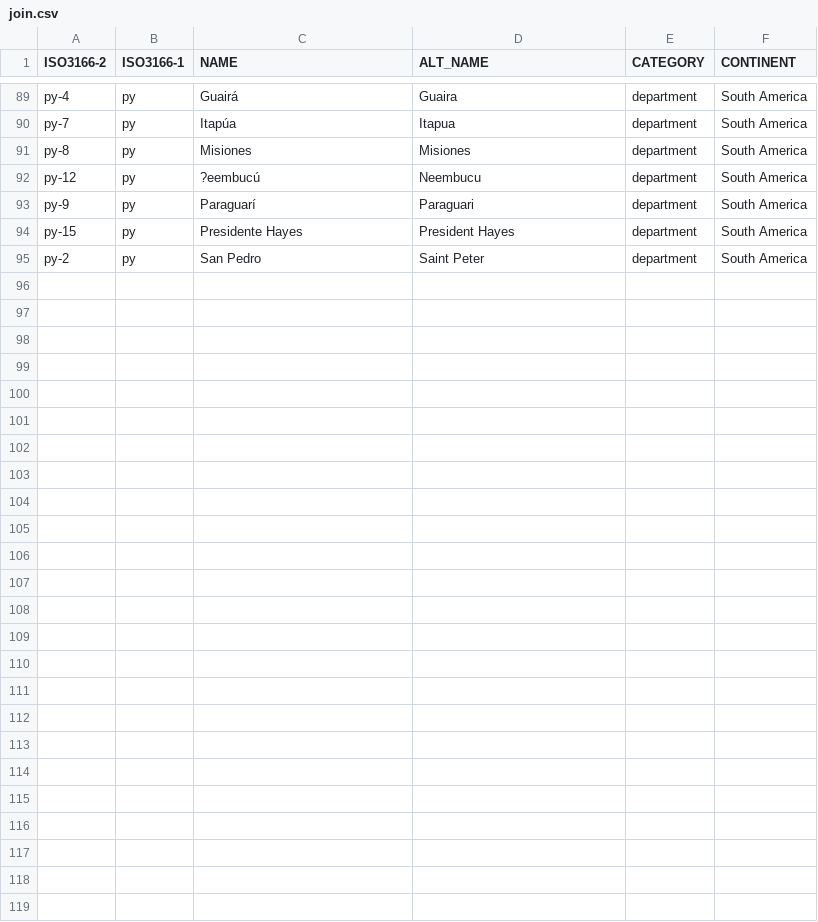
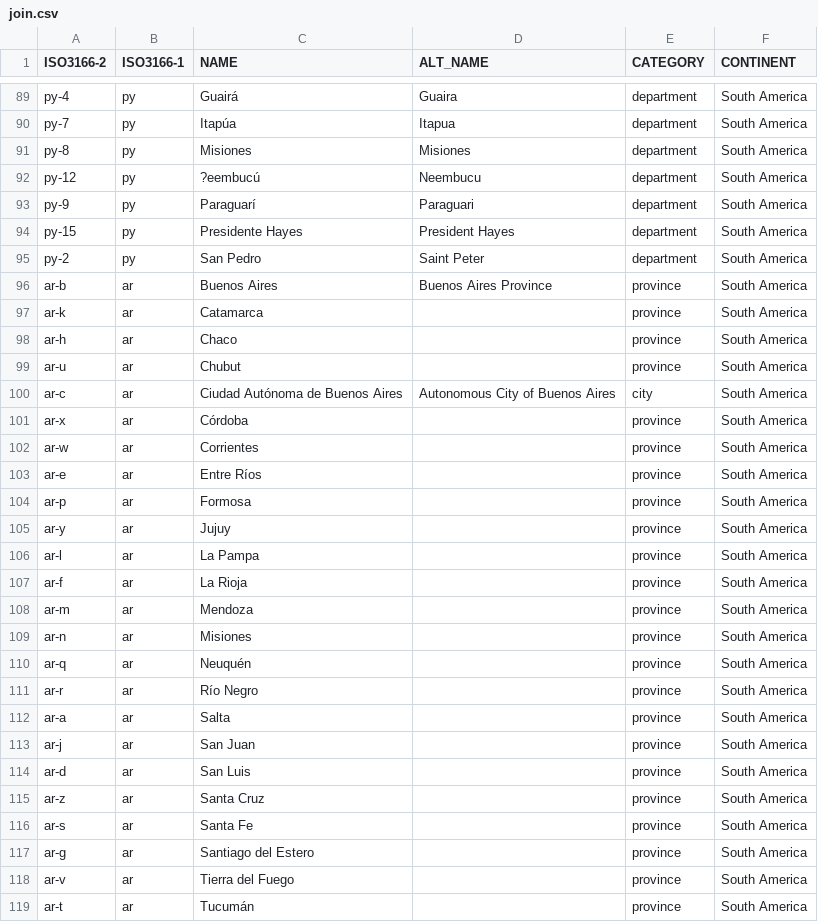
Before and after one commit to Salimgeo/state-shapes, a CSV file: join.csv, drawn as a sheet; only a part is shown, gaps mark what is left out; the diff covers the shown part only.

Commit message:
join argentina

```diff
--- a/join.csv
+++ b/join.csv
@@ -95 +95,25 @@ py-15;py;Presidente Hayes;President Hayes;department;South America
 py-2;py;San Pedro;Saint Peter;department;South America
+ar-b;ar;Buenos Aires;Buenos Aires Province;province;South America
+ar-k;ar;Catamarca;;province;South America
+ar-h;ar;Chaco;;province;South America
+ar-u;ar;Chubut;;province;South America
+ar-c;ar;Ciudad Autónoma de Buenos Aires;Autonomous City of Buenos Aires;city;South America
+ar-x;ar;Córdoba;;province;South America
+ar-w;ar;Corrientes;;province;South America
+ar-e;ar;Entre Ríos;;province;South America
+ar-p;ar;Formosa;;province;South America
+ar-y;ar;Jujuy;;province;South America
+ar-l;ar;La Pampa;;province;South America
+ar-f;ar;La Rioja;;province;South America
+ar-m;ar;Mendoza;;province;South America
+ar-n;ar;Misiones;;province;South America
+ar-q;ar;Neuquén;;province;South America
+ar-r;ar;Río Negro;;province;South America
+ar-a;ar;Salta;;province;South America
+ar-j;ar;San Juan;;province;South America
+ar-d;ar;San Luis;;province;South America
+ar-z;ar;Santa Cruz;;province;South America
+ar-s;ar;Santa Fe;;province;South America
+ar-g;ar;Santiago del Estero;;province;South America
+ar-v;ar;Tierra del Fuego;;province;South America
+ar-t;ar;Tucumán;;province;South America
```
Also changed, not shown: 1 edited cell elsewhere in this file.
